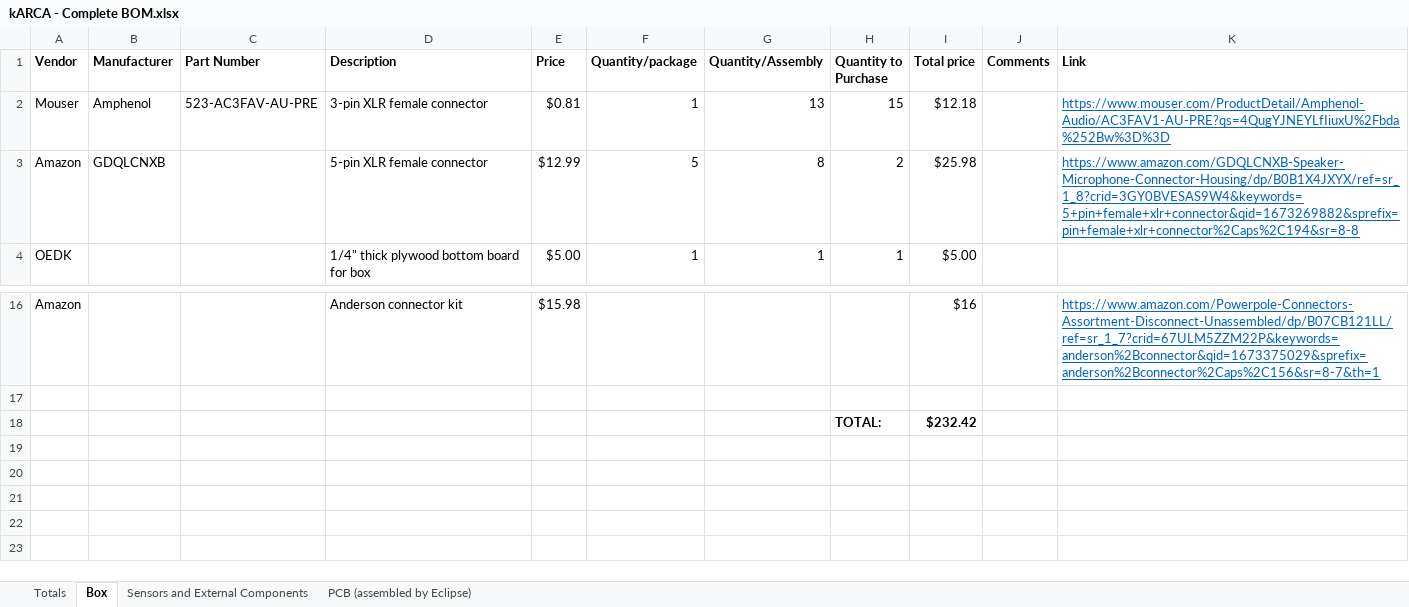
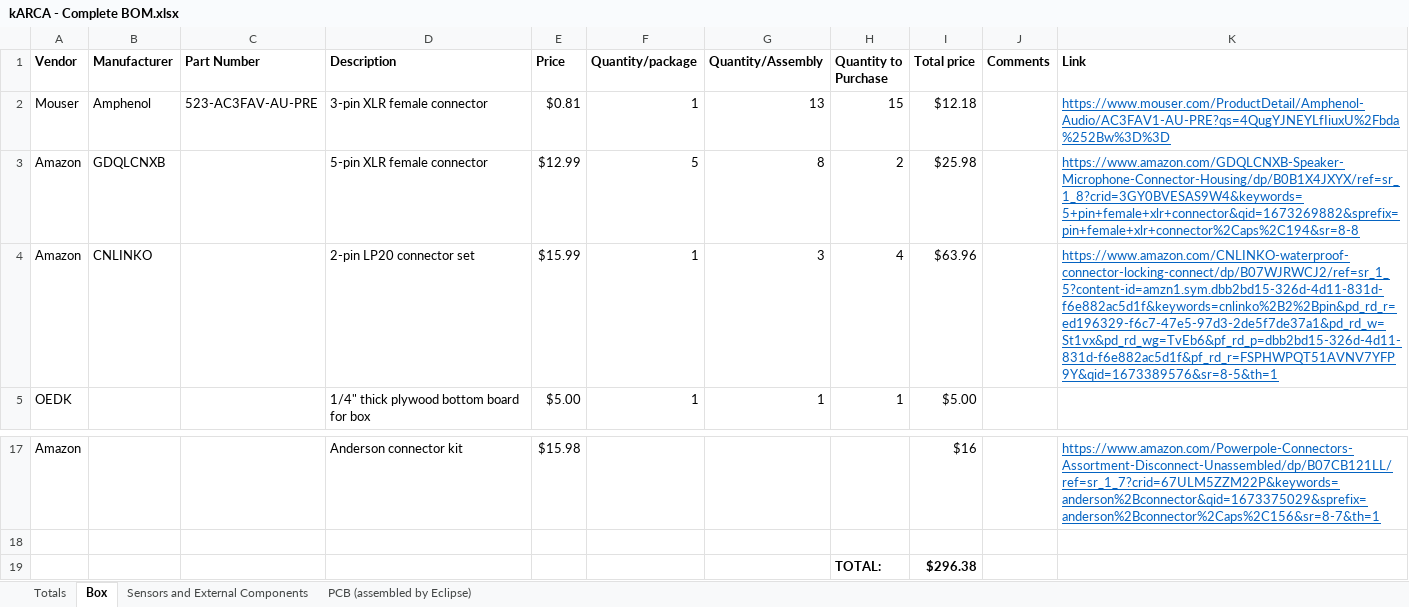
Before and after one commit to rice-eclipse/karca, an Excel workbook: doc/kARCA - Complete BOM.xlsx, sheet Box, drawn as a sheet; only a part is shown, gaps mark what is left out; values as stored, in another font and other column widths than the file's, no borders; addresses are those after the commit; the diff names each change by its address in the sheet, - before the commit and + after, or states it on an @@ line.

Commit message:
added lp20 connectors to karca bom

```diff
--- a/doc/kARCA - Complete BOM.xlsx (sheet Box)
+++ b/doc/kARCA - Complete BOM.xlsx (sheet Box)
+row 4: Amazon | CNLINKO |  | 2-pin LP20 connector set | $15.99 | 1 | 3 | 4 | $63.96 |  | https://www.amazon.com/CNLINKO-waterproof-connector-locking-connect/dp/B07WJRWCJ2/ref=sr_1_5?content-id=amzn1.sym.dbb2bd15-326d-4d11-831d-f6e882ac5d1f&keywords=cnlinko%2B2%2Bpin&pd_rd_r=ed196329-f6c7-47e5-97d3-2de5f7de37a1&pd_rd_w=St1vx&pd_rd_wg=TvEb6&pf_rd_p=dbb2bd15-326d-4d11-831d-f6e882ac5d1f&pf_rd_r=FSPHWPQT51AVNV7YFP9Y&qid=1673389576&sr=8-5&th=1
-I19 (Total price): $232.42
+I19 (Total price): $296.38
```
Also changed, not shown: sheet Totals, formulas that keep their value.
